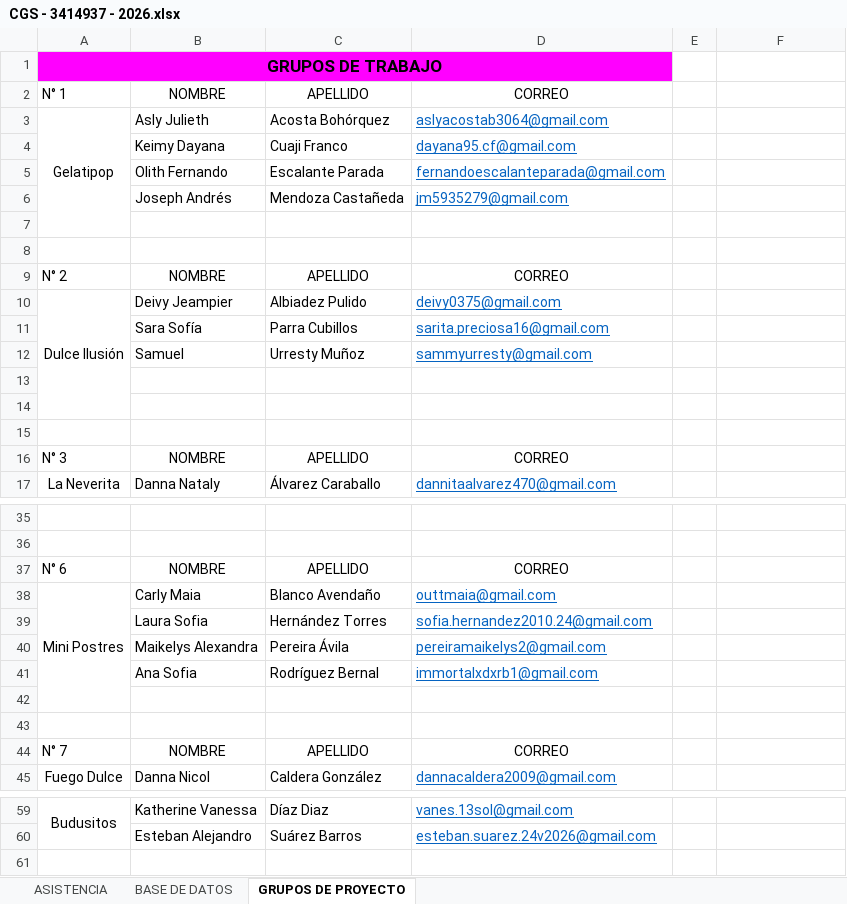
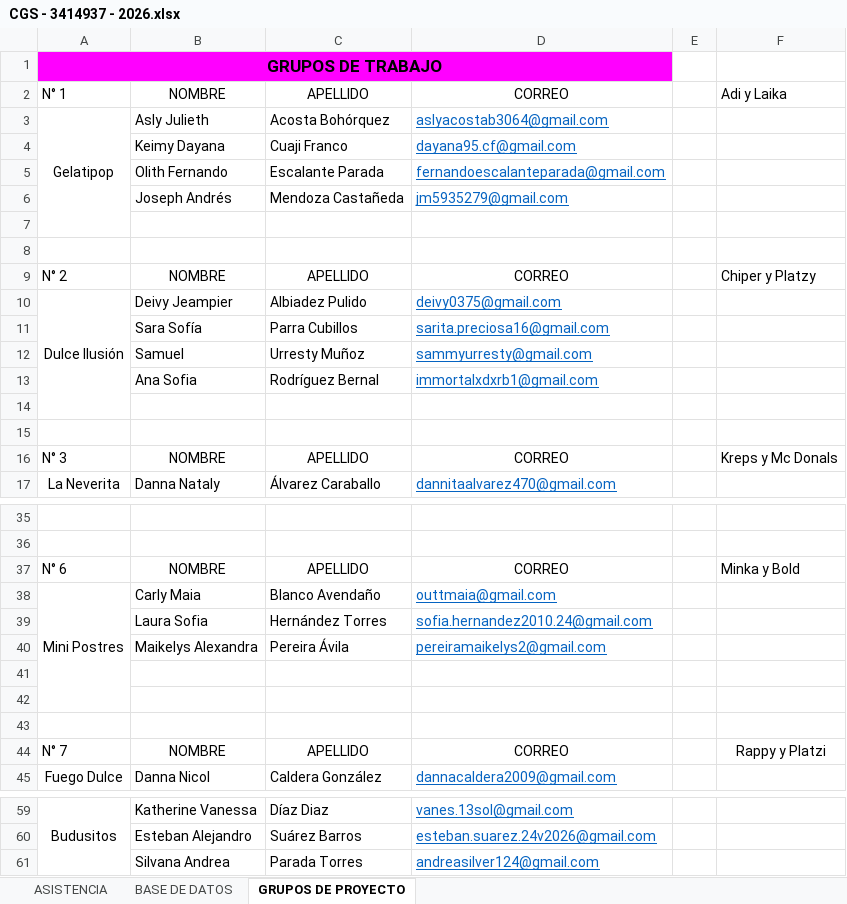
Before and after one commit to Agentes-IA-2026/Bot_Sena-Seguimiento, an Excel workbook: assets/Listados/CGS - 3414937 - 2026.xlsx, sheet GRUPOS DE PROYECTO, drawn as a sheet; only a part is shown, gaps mark what is left out; values as stored, in another font and other column widths than the file's, no borders; removed rows and columns are numbered as before the commit, all else as after; the diff covers the shown part only; the diff names each change by its address in the sheet, - before the commit and + after, or states it on an @@ line.

```diff
--- a/assets/Listados/CGS - 3414937 - 2026.xlsx (sheet GRUPOS DE PROYECTO)
+++ b/assets/Listados/CGS - 3414937 - 2026.xlsx (sheet GRUPOS DE PROYECTO)
-F2: (empty)
+F2: Adi y Laika
-F9: (empty)
+F9: Chiper y Platzy
-A10:A14 merged
+A10:A14 merged
@@ row 41 moved to row 13: Ana Sofia @@
-row 15: (empty)
-F16: (empty)
+F16: Kreps y Mc Donals
-F37: (empty)
+F37: Minka y Bold
-A38:A42 merged
+A38:A42 merged
+row 43: (empty)
-F44: (empty)
+F44: Rappy y Platzi
+row 61:  | Silvana Andrea | Parada Torres | andreasilver124@gmail.com
```
Also changed, not shown: 3 edited cells elsewhere in this sheet, sheet ASISTENCIA, sheet BASE DE DATOS, formulas that keep their value, assets/Listados/CGS - 3414936 - 2026.xlsx, assets/Listados/CJLL - 3415417 - 2026.xlsx, 39 other files.
